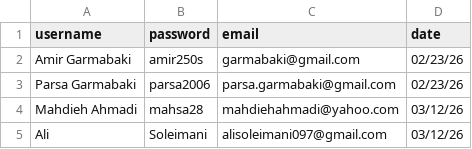
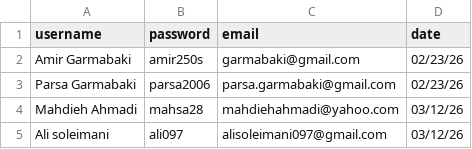
Before and after one commit to parsagarmabaki-byte/CS50_Python_Final_Project, a CSV file: csv_files/Accounts.csv, drawn as a sheet.

```diff
--- a/csv_files/Accounts.csv
+++ b/csv_files/Accounts.csv
@@ -4,2 +4,2 @@ Parsa Garmabaki,parsa2006,parsa.garmabaki@gmail.com,02/23/26
 Mahdieh Ahmadi,mahsa28,mahdiehahmadi@yahoo.com,03/12/26
-Ali,Soleimani,alisoleimani097@gmail.com,03/12/26
+Ali soleimani,ali097,alisoleimani097@gmail.com,03/12/26
```
Also changed, not shown: 5 other files.
